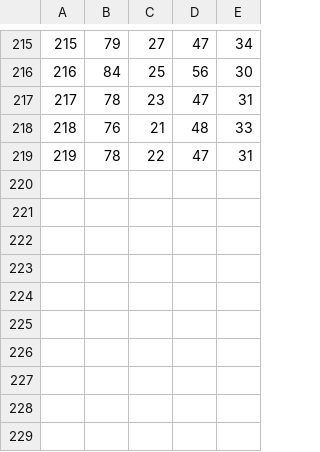
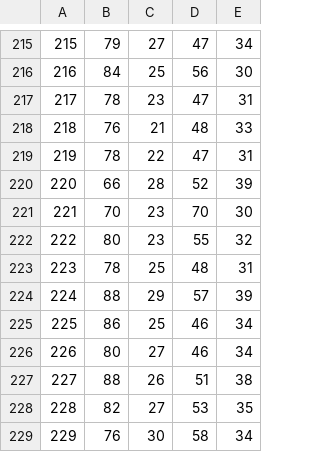
Before and after one commit to pkerpedjiev/emptypipes, a CSV file: minisites/2015-09-29-kings-jewels/output/all_stats_normal.csv, drawn as a sheet; only a part is shown, gaps mark what is left out.

```diff
--- a/minisites/2015-09-29-kings-jewels/output/all_stats_normal.csv
+++ b/minisites/2015-09-29-kings-jewels/output/all_stats_normal.csv
@@ -219 +219,11 @@
 219,78,22,47,31
+220,66,28,52,39
+221,70,23,70,30
+222,80,23,55,32
+223,78,25,48,31
+224,88,29,57,39
+225,86,25,46,34
+226,80,27,46,34
+227,88,26,51,38
+228,82,27,53,35
+229,76,30,58,34
```
Also changed, not shown: 4 other files.
